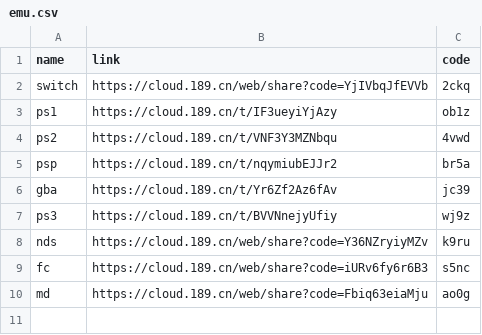
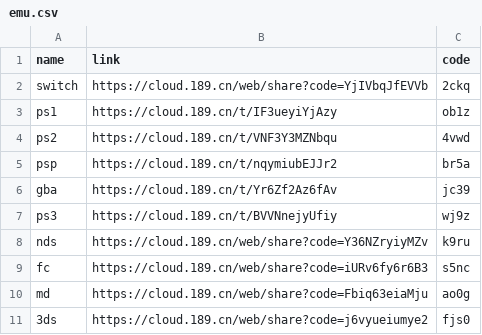
Before and after one commit to panyiwei-home/Freedeck, a CSV file: gl/emu.csv, drawn as a sheet; the diff names each change by its address in the sheet, - before the commit and + after, or states it on an @@ line.

Commit message:
Update emu.csv

```diff
--- a/gl/emu.csv
+++ b/gl/emu.csv
+row 11: 3ds | https://cloud.189.cn/web/share?code=j6vyueiumye2 | fjs0
```
